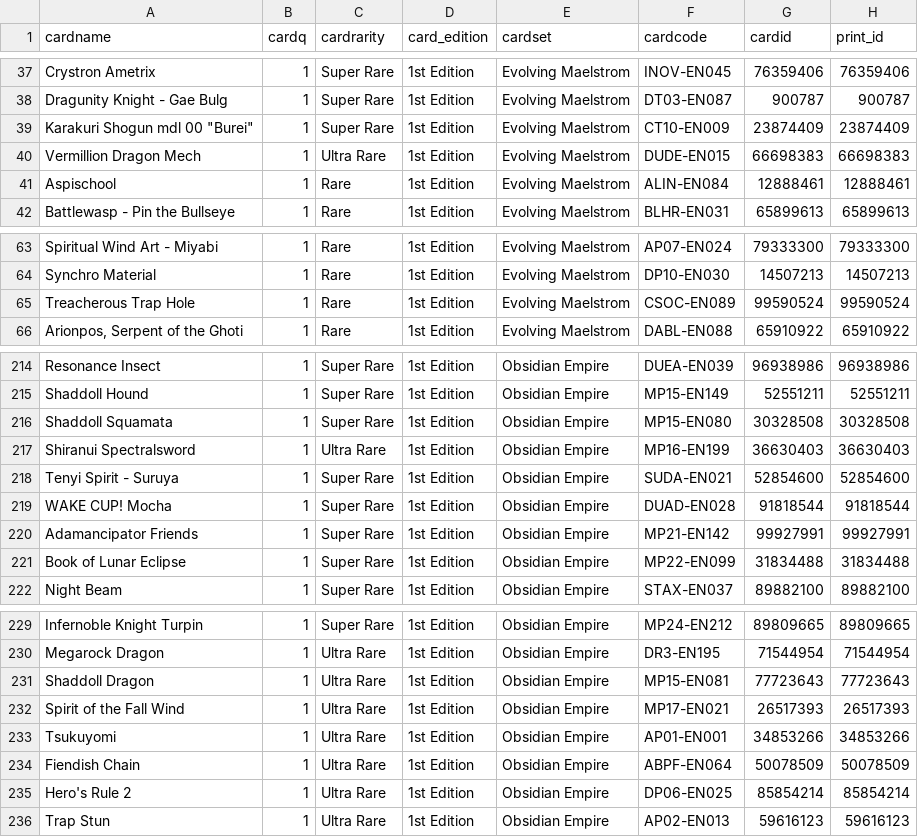
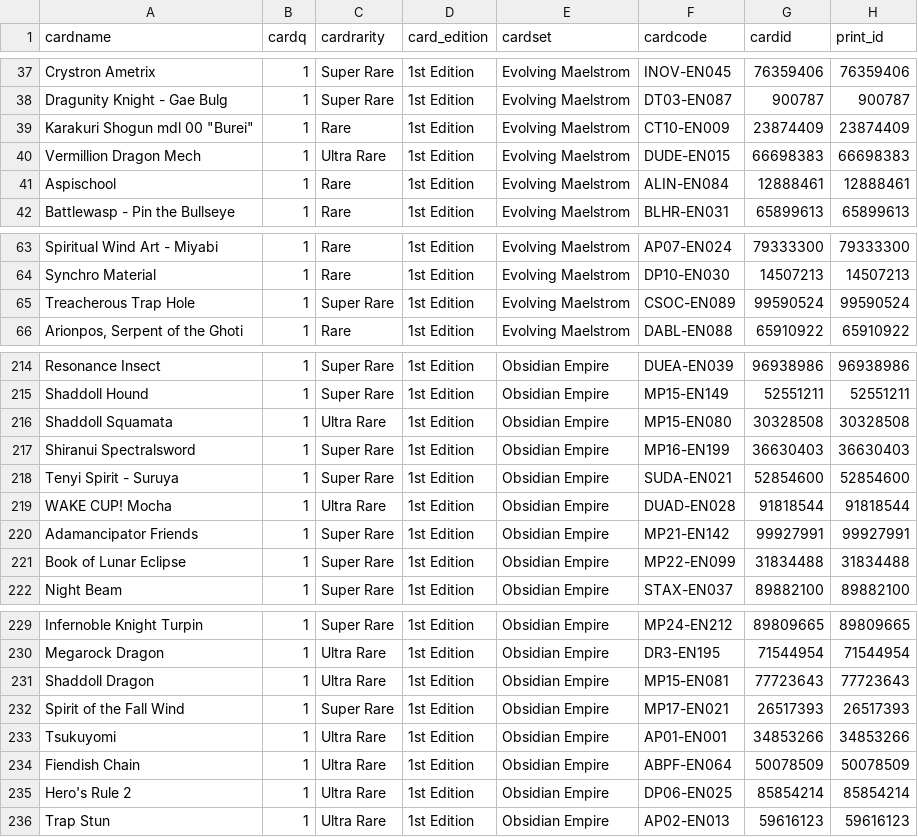
Before and after one commit to jfitz33/space-mambot, a CSV file: packs_csv/set2.csv, drawn as a sheet; only a part is shown, gaps mark what is left out.

```diff
--- a/packs_csv/set2.csv
+++ b/packs_csv/set2.csv
@@ -38,3 +38,3 @@ Crystron Ametrix,1,Super Rare,1st Edition,Evolving Maelstrom,INOV-EN045,76359406
 Dragunity Knight - Gae Bulg,1,Super Rare,1st Edition,Evolving Maelstrom,DT03-EN087,900787,900787
-"Karakuri Shogun mdl 00 ""Burei""",1,Super Rare,1st Edition,Evolving Maelstrom,CT10-EN009,23874409,23874409
+"Karakuri Shogun mdl 00 ""Burei""",1,Rare,1st Edition,Evolving Maelstrom,CT10-EN009,23874409,23874409
 Vermillion Dragon Mech,1,Ultra Rare,1st Edition,Evolving Maelstrom,DUDE-EN015,66698383,66698383
@@ -64,3 +64,3 @@ Spiritual Wind Art - Miyabi,1,Rare,1st Edition,Evolving Maelstrom,AP07-EN024,793
 Synchro Material,1,Rare,1st Edition,Evolving Maelstrom,DP10-EN030,14507213,14507213
-Treacherous Trap Hole,1,Rare,1st Edition,Evolving Maelstrom,CSOC-EN089,99590524,99590524
+Treacherous Trap Hole,1,Super Rare,1st Edition,Evolving Maelstrom,CSOC-EN089,99590524,99590524
 "Arionpos, Serpent of the Ghoti",1,Rare,1st Edition,Evolving Maelstrom,DABL-EN088,65910922,65910922
@@ -215,6 +215,6 @@ Resonance Insect,1,Super Rare,1st Edition,Obsidian Empire,DUEA-EN039,96938986,96
 Shaddoll Hound,1,Super Rare,1st Edition,Obsidian Empire,MP15-EN149,52551211,52551211
-Shaddoll Squamata,1,Super Rare,1st Edition,Obsidian Empire,MP15-EN080,30328508,30328508
-Shiranui Spectralsword,1,Ultra Rare,1st Edition,Obsidian Empire,MP16-EN199,36630403,36630403
+Shaddoll Squamata,1,Ultra Rare,1st Edition,Obsidian Empire,MP15-EN080,30328508,30328508
+Shiranui Spectralsword,1,Super Rare,1st Edition,Obsidian Empire,MP16-EN199,36630403,36630403
 Tenyi Spirit - Suruya,1,Super Rare,1st Edition,Obsidian Empire,SUDA-EN021,52854600,52854600
-WAKE CUP! Mocha,1,Super Rare,1st Edition,Obsidian Empire,DUAD-EN028,91818544,91818544
+WAKE CUP! Mocha,1,Ultra Rare,1st Edition,Obsidian Empire,DUAD-EN028,91818544,91818544
 Adamancipator Friends,1,Super Rare,1st Edition,Obsidian Empire,MP21-EN142,99927991,99927991
@@ -231,3 +231,3 @@ Megarock Dragon,1,Ultra Rare,1st Edition,Obsidian Empire,DR3-EN195,71544954,7154
 Shaddoll Dragon,1,Ultra Rare,1st Edition,Obsidian Empire,MP15-EN081,77723643,77723643
-Spirit of the Fall Wind,1,Ultra Rare,1st Edition,Obsidian Empire,MP17-EN021,26517393,26517393
+Spirit of the Fall Wind,1,Super Rare,1st Edition,Obsidian Empire,MP17-EN021,26517393,26517393
 Tsukuyomi,1,Ultra Rare,1st Edition,Obsidian Empire,AP01-EN001,34853266,34853266
```
Also changed, not shown: 5 other files.
